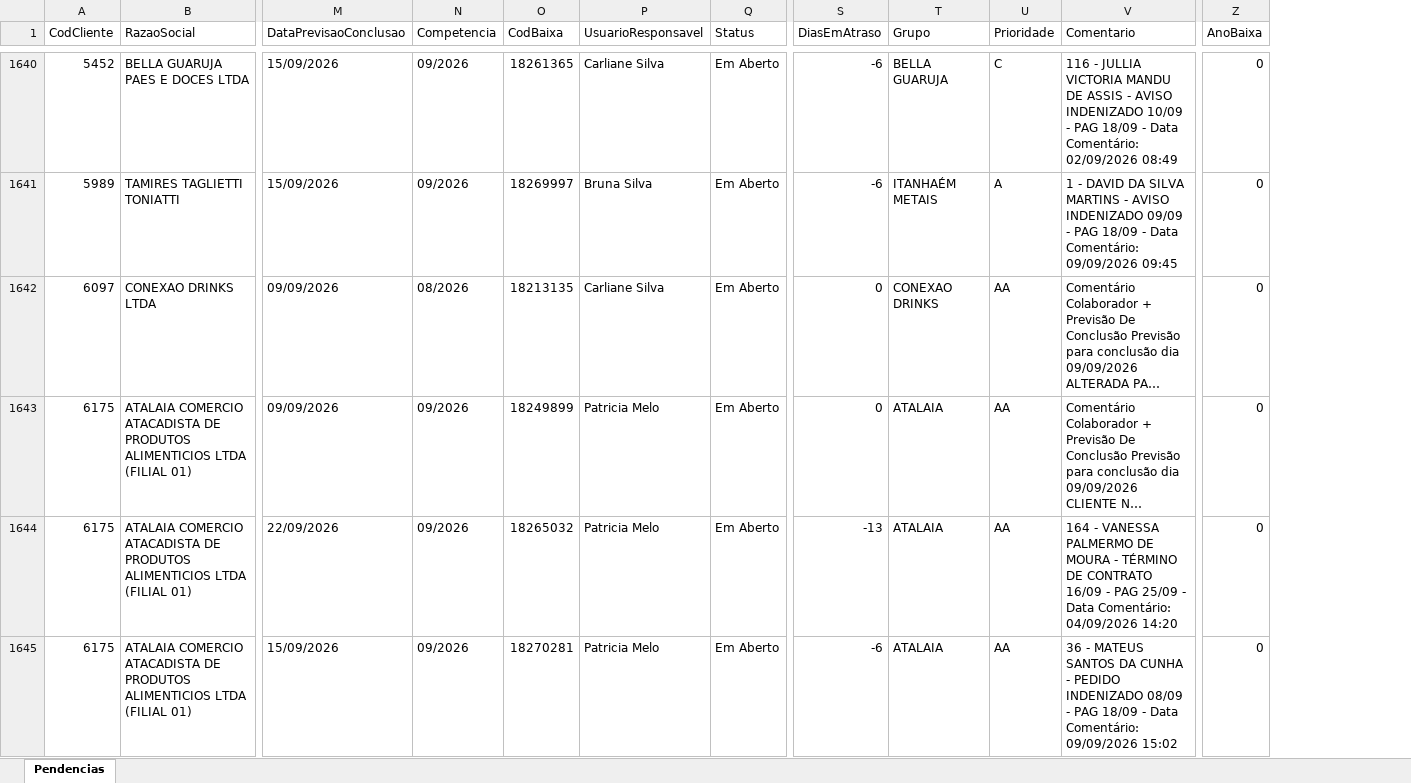
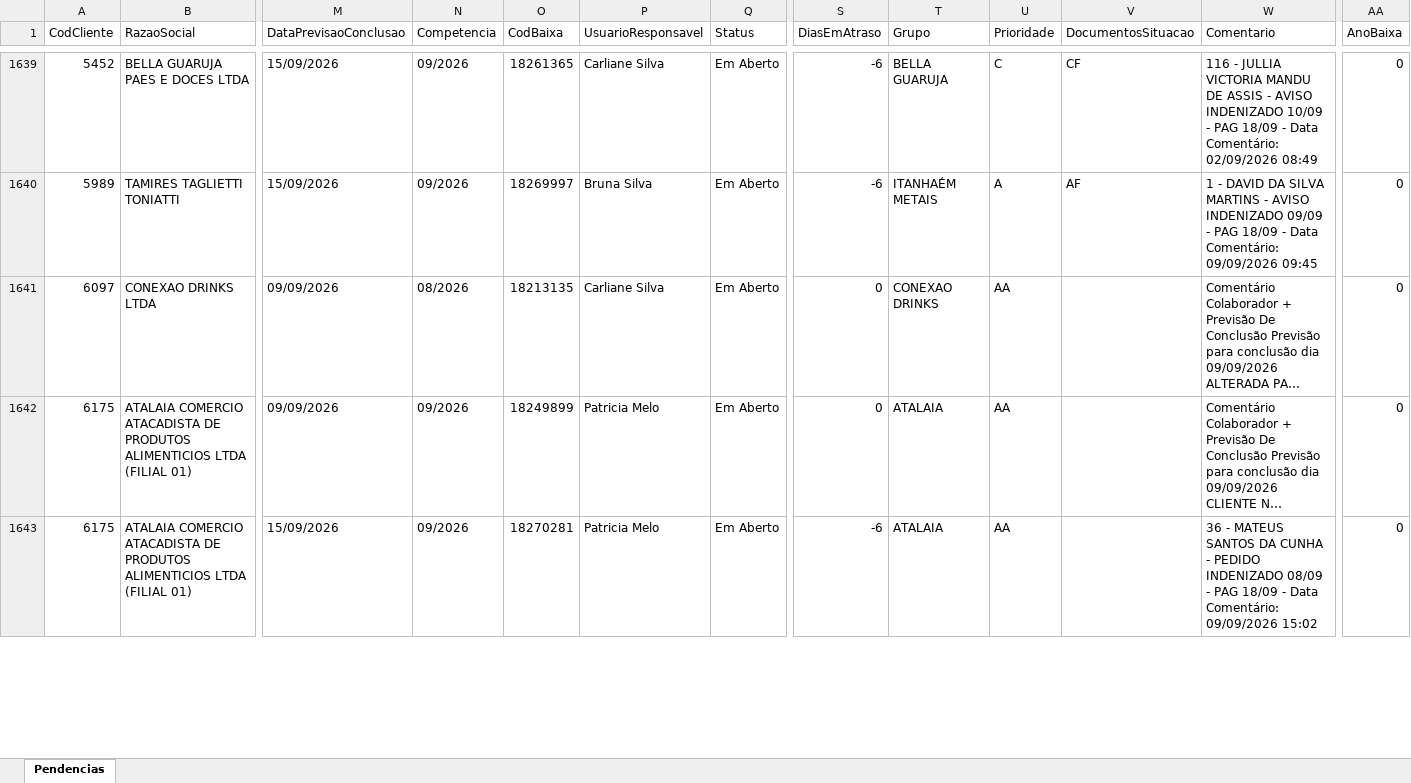
Before and after one commit to Controladoria-MG/Portal-das-tarefas, an Excel workbook: dados/base/santos.xlsx, sheet Pendencias, drawn as a sheet; only a part is shown, gaps mark what is left out; long unchanged cells end in …; values as stored, in another font and other column widths than the file's, no borders; removed rows and columns are numbered as before the commit, all else as after; rows hold the shown columns only; the diff covers the shown part only; the diff names each change by its address in the sheet, - before the commit and + after, or states it on an @@ line.

```diff
--- a/dados/base/santos.xlsx (sheet Pendencias)
+++ b/dados/base/santos.xlsx (sheet Pendencias)
+column V (DocumentosSituacao), rows 1639-1640: CF | AF
-row 1644: 6175 | ATALAIA COMERCIO ATACADISTA DE PRODUTOS ALIMENTICIOS LTDA (FILIAL 01) | 22/09/2026 | 09/2026 | 18265032 | Patricia Melo | Em Aberto | -13 | ATALAIA | AA | 164 - VANESSA PALMERMO DE MOURA - TÉRMINO DE CONTRATO 16/09 - PAG 25/09 - Data Comentário: 04/09/2026 14:20 | 0
```
Also changed, not shown: 8 added rows, 6 removed rows and 1 moved row elsewhere in this sheet, dados/base/bpo.xlsx, dados/base/goias.xlsx, 3 other files.
